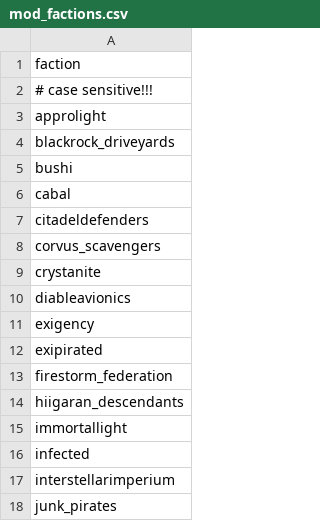
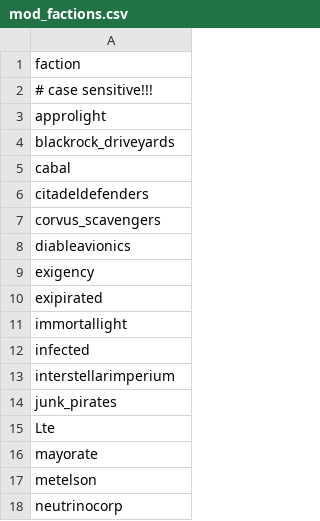
Before and after one commit to Histidine91/Nexerelin, a CSV file: data/config/exerelinFactionConfig/mod_factions.csv, drawn as a sheet; only a part is shown; the shorter side is filled out with more unchanged rows; the diff covers the shown part only; the diff names each change by its address in the sheet, - before the commit and + after, or states it on an @@ line.

```diff
--- a/data/config/exerelinFactionConfig/mod_factions.csv
+++ b/data/config/exerelinFactionConfig/mod_factions.csv
-row 5: bushi
-row 9: crystanite
-row 13: firestorm_federation
-row 14: hiigaran_descendants
```
Also changed, not shown: 11 removed rows elsewhere in this file, 17 other files.
